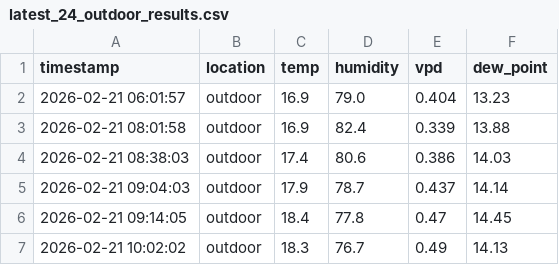
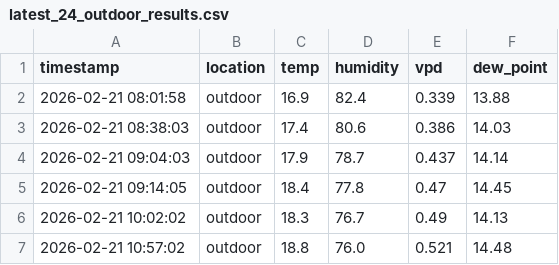
Before and after one commit to azoreanvanilla/website, a CSV file: data/latest_24_outdoor_results.csv, drawn as a sheet; only a part is shown; the shorter side is filled out with more unchanged rows.

Commit message:
Auto-update latest 24h outdoor data 2026-02-22T06:00:06.924392

```diff
--- a/data/latest_24_outdoor_results.csv
+++ b/data/latest_24_outdoor_results.csv
@@ -1,3 +1,2 @@
 timestamp,location,temp,humidity,vpd,dew_point
-2026-02-21 06:01:57,outdoor,16.9,79.0,0.404,13.23
 2026-02-21 08:01:58,outdoor,16.9,82.4,0.339,13.88
```
